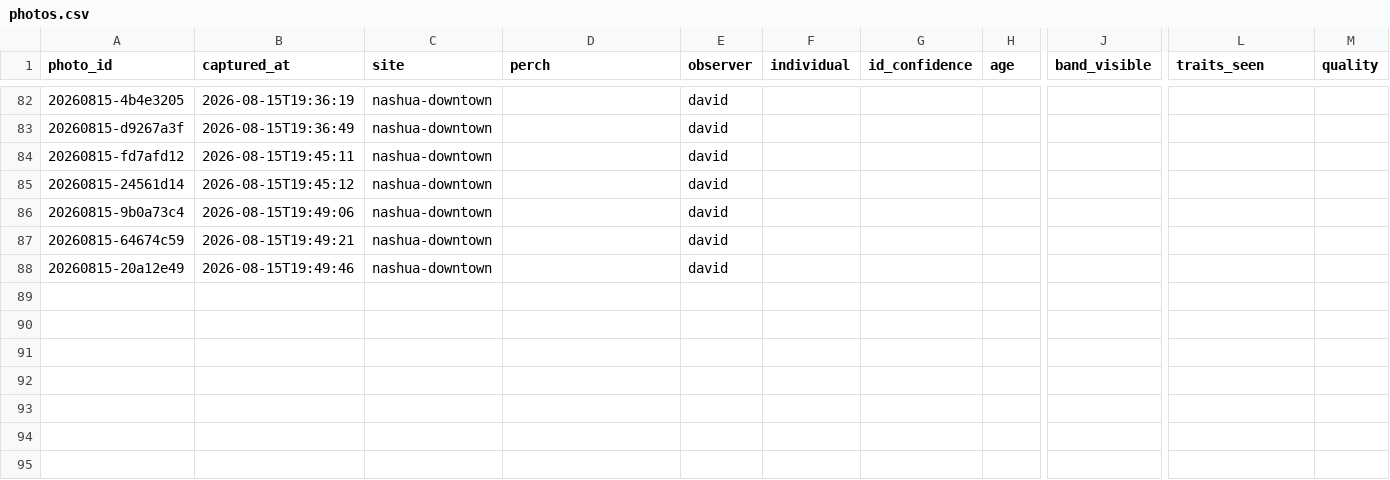
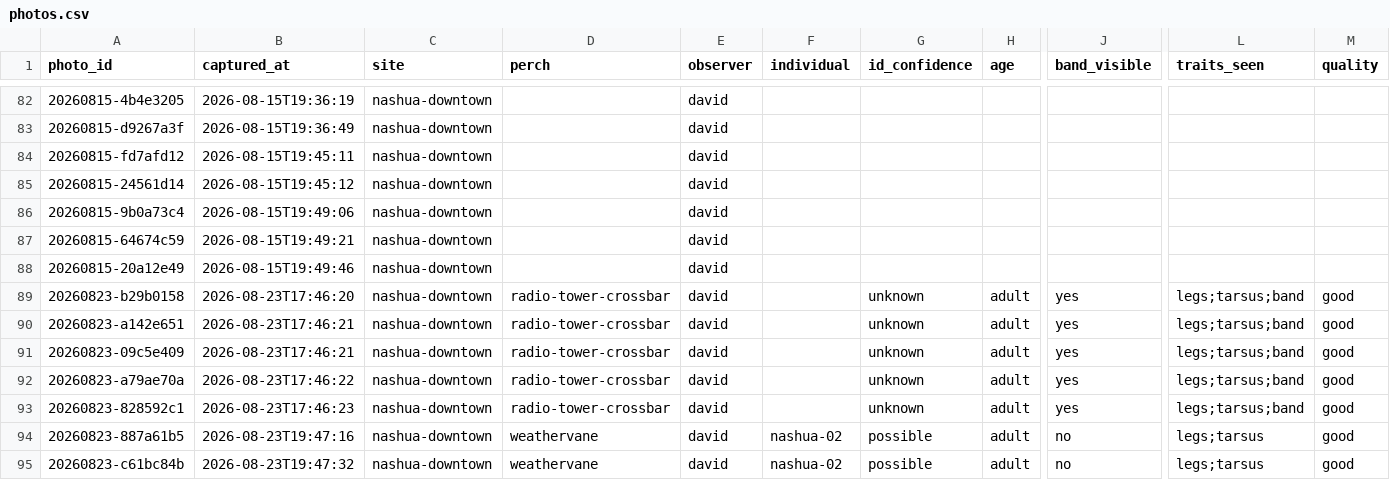
Before and after one commit to davenakasone/nashua_nh_falcon_identifier, a CSV file: data/photos.csv, drawn as a sheet; only a part is shown, gaps mark what is left out; rows hold the shown columns only; the diff names each change by its address in the sheet, - before the commit and + after, or states it on an @@ line.

```diff
--- a/data/photos.csv
+++ b/data/photos.csv
+row 89: 20260823-b29b0158 | 2026-08-23T17:46:20 | nashua-downtown | radio-tower-crossbar | david |  | unknown | adult | yes | legs;tarsus;band | good
+row 90: 20260823-a142e651 | 2026-08-23T17:46:21 | nashua-downtown | radio-tower-crossbar | david |  | unknown | adult | yes | legs;tarsus;band | good
+row 91: 20260823-09c5e409 | 2026-08-23T17:46:21 | nashua-downtown | radio-tower-crossbar | david |  | unknown | adult | yes | legs;tarsus;band | good
+row 92: 20260823-a79ae70a | 2026-08-23T17:46:22 | nashua-downtown | radio-tower-crossbar | david |  | unknown | adult | yes | legs;tarsus;band | good
+row 93: 20260823-828592c1 | 2026-08-23T17:46:23 | nashua-downtown | radio-tower-crossbar | david |  | unknown | adult | yes | legs;tarsus;band | good
+row 94: 20260823-887a61b5 | 2026-08-23T19:47:16 | nashua-downtown | weathervane | david | nashua-02 | possible | adult | no | legs;tarsus | good
+row 95: 20260823-c61bc84b | 2026-08-23T19:47:32 | nashua-downtown | weathervane | david | nashua-02 | possible | adult | no | legs;tarsus | good
```
Also changed, not shown: 1 other file.
